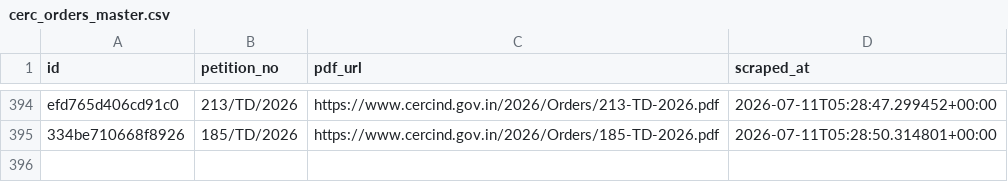
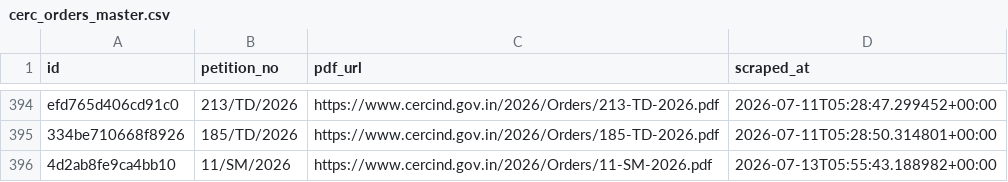
Before and after one commit to anannya-pramank/trilegal-cerc-updates, a CSV file: cerc/cerc_orders_master.csv, drawn as a sheet; only a part is shown, gaps mark what is left out.

```diff
--- a/cerc/cerc_orders_master.csv
+++ b/cerc/cerc_orders_master.csv
@@ -395 +395,2 @@ efd765d406cd91c0,213/TD/2026,https://www.cercind.gov.in/2026/Orders/213-TD-2026.
 334be710668f8926,185/TD/2026,https://www.cercind.gov.in/2026/Orders/185-TD-2026.pdf,2026-07-11T05:28:50.314801+00:00
+4d2ab8fe9ca4bb10,11/SM/2026,https://www.cercind.gov.in/2026/Orders/11-SM-2026.pdf,2026-07-13T05:55:43.188982+00:00
```
Also changed, not shown: 2 other files.
